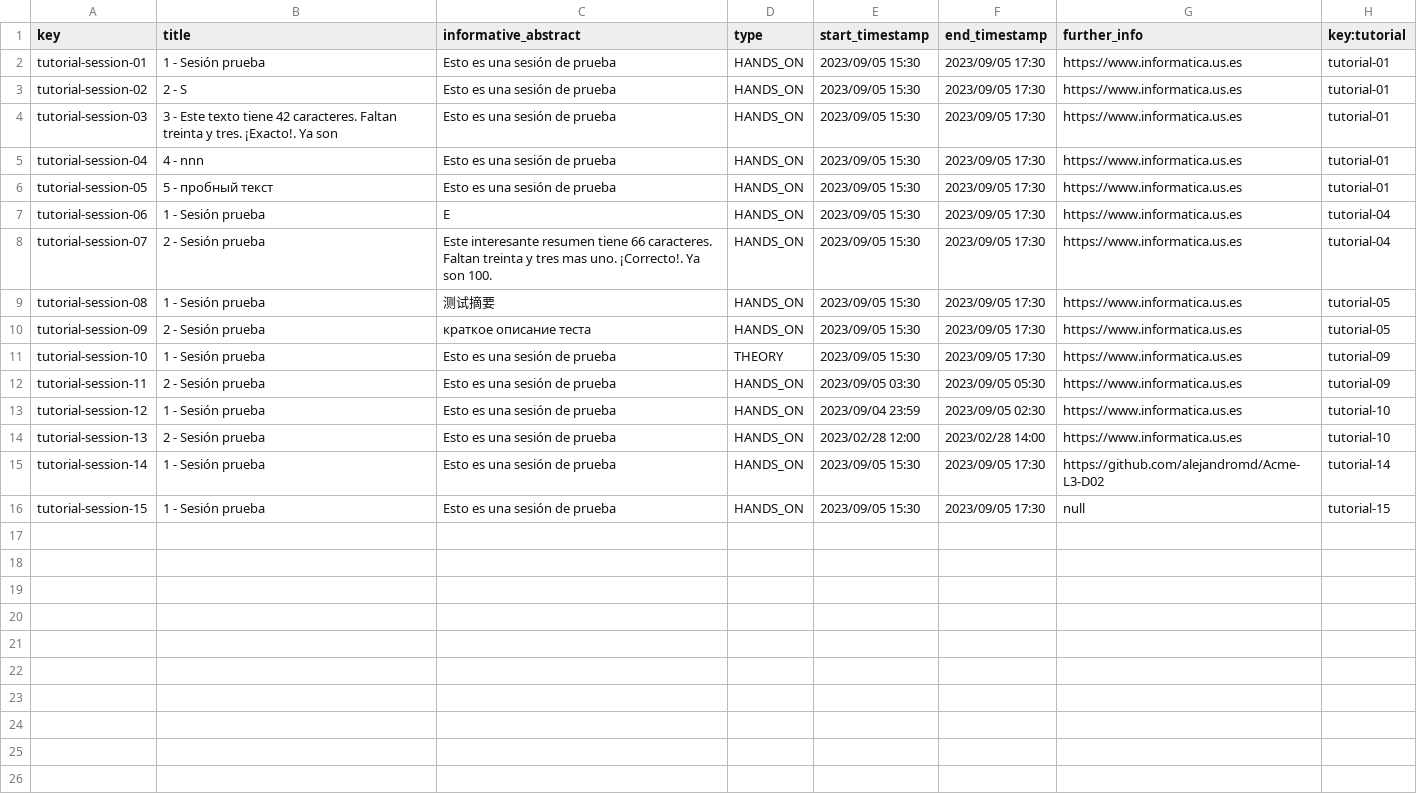
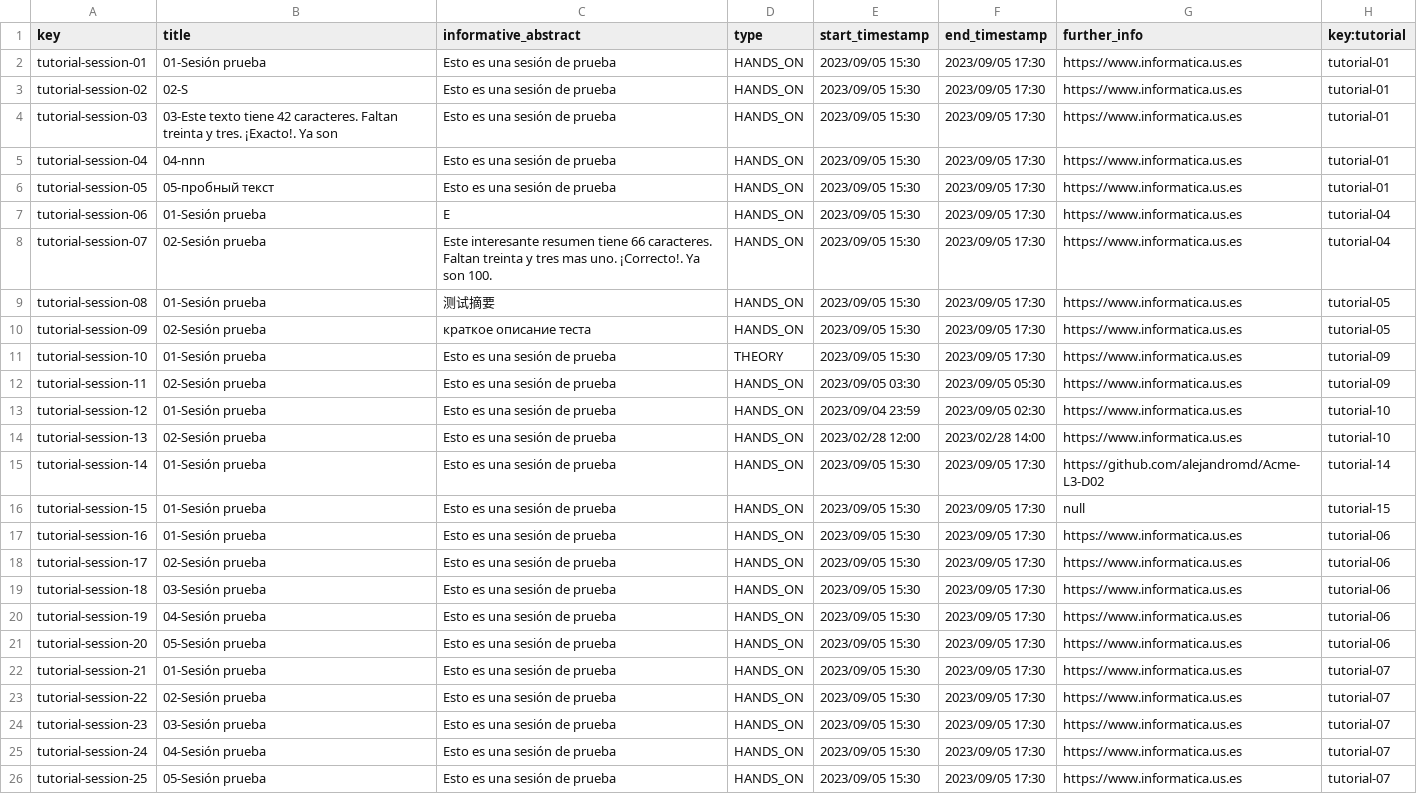
Before and after one commit to alejandromd/Acme-L3-D02, a CSV file: src/main/webapp/WEB-INF/resources/sample-data/tutorial-session.csv, drawn as a sheet; the diff names each change by its address in the sheet, - before the commit and + after, or states it on an @@ line.

Commit message:
Feat: Add Session test implementation and documentation

```diff
--- a/src/main/webapp/WEB-INF/resources/sample-data/tutorial-session.csv
+++ b/src/main/webapp/WEB-INF/resources/sample-data/tutorial-session.csv
-B2 (title): 1 - Sesión prueba
+B2 (title): 01-Sesión prueba
-B3 (title): 2 - S
+B3 (title): 02-S
-B4 (title): 3 - Este texto tiene…
+B4 (title): 03-Este texto tiene…
-B5 (title): 4 - nnn
+B5 (title): 04-nnn
-B6 (title): 5 - пробный текст
+B6 (title): 05-пробный текст
-B7 (title): 1 - Sesión prueba
+B7 (title): 01-Sesión prueba
-B8 (title): 2 - Sesión prueba
+B8 (title): 02-Sesión prueba
-B9 (title): 1 - Sesión prueba
+B9 (title): 01-Sesión prueba
-B10 (title): 2 - Sesión prueba
+B10 (title): 02-Sesión prueba
-B11 (title): 1 - Sesión prueba
+B11 (title): 01-Sesión prueba
-B12 (title): 2 - Sesión prueba
+B12 (title): 02-Sesión prueba
-B13 (title): 1 - Sesión prueba
+B13 (title): 01-Sesión prueba
-B14 (title): 2 - Sesión prueba
+B14 (title): 02-Sesión prueba
-B15:B16 (title): 1 - Sesión prueba
+B15:B16 (title): 01-Sesión prueba
+row 17: tutorial-session-16 | 01-Sesión prueba | Esto es una sesión de prueba | HANDS_ON | 2023/09/05 15:30 | 2023/09/05 17:30 | https://www.informatica.us.es | tutorial-06
+row 18: tutorial-session-17 | 02-Sesión prueba | Esto es una sesión de prueba | HANDS_ON | 2023/09/05 15:30 | 2023/09/05 17:30 | https://www.informatica.us.es | tutorial-06
+row 19: tutorial-session-18 | 03-Sesión prueba | Esto es una sesión de prueba | HANDS_ON | 2023/09/05 15:30 | 2023/09/05 17:30 | https://www.informatica.us.es | tutorial-06
+row 20: tutorial-session-19 | 04-Sesión prueba | Esto es una sesión de prueba | HANDS_ON | 2023/09/05 15:30 | 2023/09/05 17:30 | https://www.informatica.us.es | tutorial-06
+row 21: tutorial-session-20 | 05-Sesión prueba | Esto es una sesión de prueba | HANDS_ON | 2023/09/05 15:30 | 2023/09/05 17:30 | https://www.informatica.us.es | tutorial-06
+row 22: tutorial-session-21 | 01-Sesión prueba | Esto es una sesión de prueba | HANDS_ON | 2023/09/05 15:30 | 2023/09/05 17:30 | https://www.informatica.us.es | tutorial-07
+row 23: tutorial-session-22 | 02-Sesión prueba | Esto es una sesión de prueba | HANDS_ON | 2023/09/05 15:30 | 2023/09/05 17:30 | https://www.informatica.us.es | tutorial-07
+row 24: tutorial-session-23 | 03-Sesión prueba | Esto es una sesión de prueba | HANDS_ON | 2023/09/05 15:30 | 2023/09/05 17:30 | https://www.informatica.us.es | tutorial-07
+row 25: tutorial-session-24 | 04-Sesión prueba | Esto es una sesión de prueba | HANDS_ON | 2023/09/05 15:30 | 2023/09/05 17:30 | https://www.informatica.us.es | tutorial-07
+row 26: tutorial-session-25 | 05-Sesión prueba | Esto es una sesión de prueba | HANDS_ON | 2023/09/05 15:30 | 2023/09/05 17:30 | https://www.informatica.us.es | tutorial-07
```
Also changed, not shown: 41 other files.
